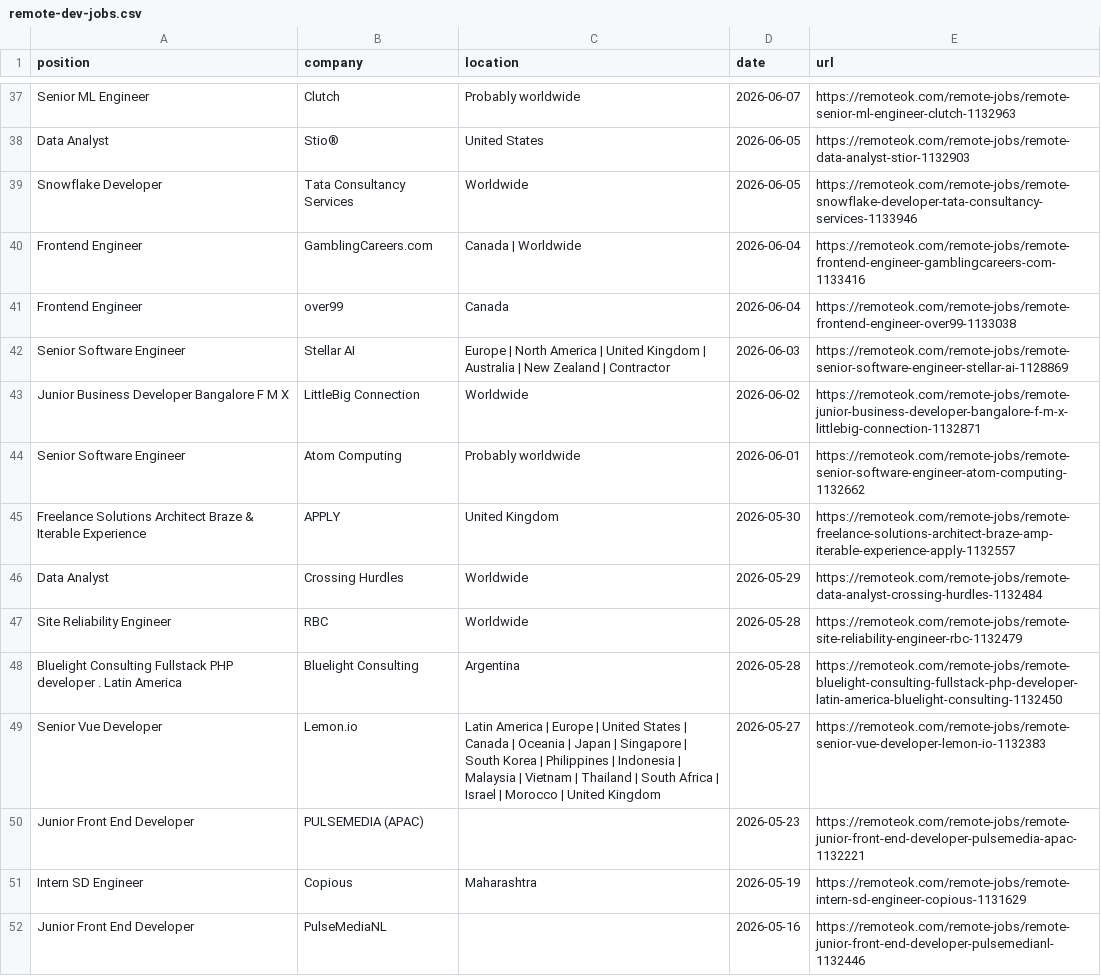
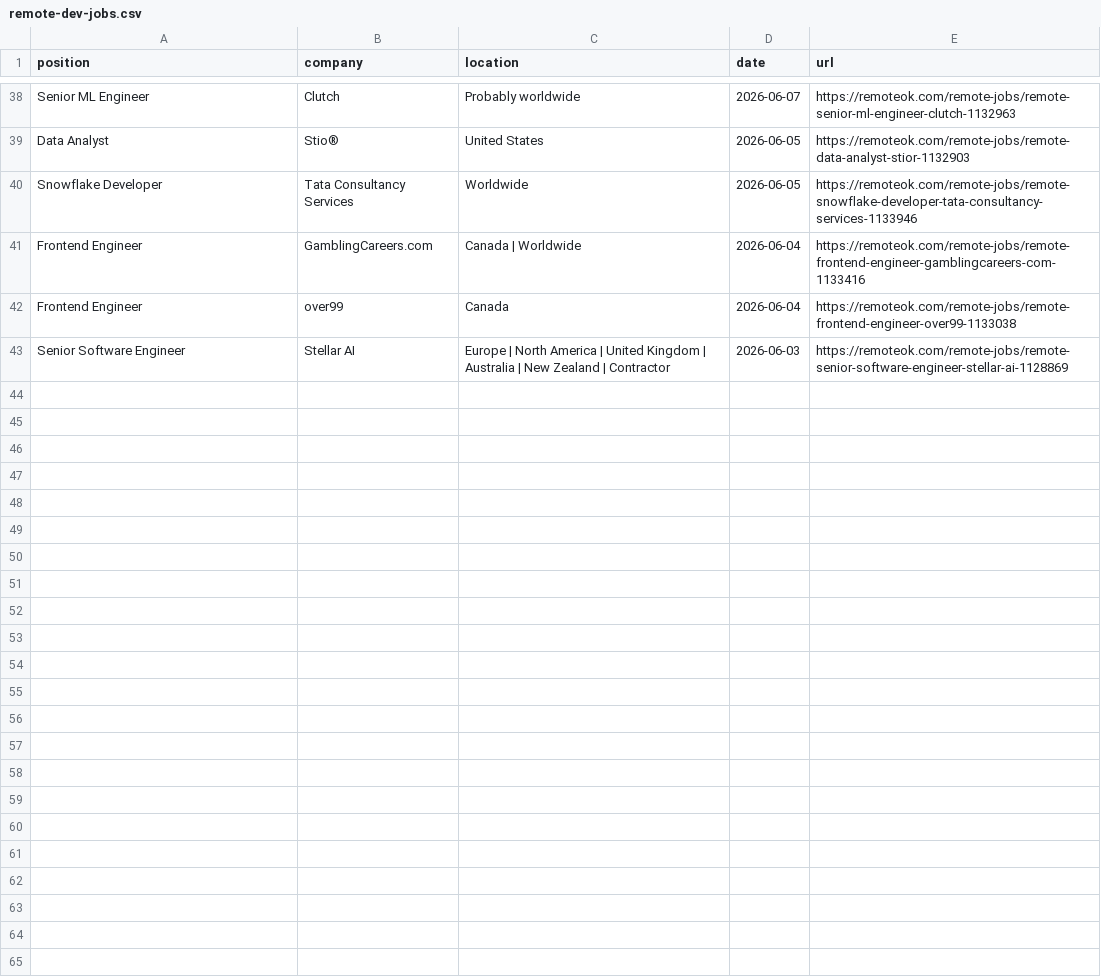
Before and after one commit to PuriphatXXVII/jobradar-ai, a CSV file: remote-dev-jobs.csv, drawn as a sheet; only a part is shown, gaps mark what is left out; removed rows and columns are numbered as before the commit, all else as after; the diff covers the shown part only; the diff names each change by its address in the sheet, - before the commit and + after, or states it on an @@ line.

```diff
--- a/remote-dev-jobs.csv
+++ b/remote-dev-jobs.csv
-row 43: Junior Business Developer Bangalore F M X | LittleBig Connection | Worldwide | 2026-06-02 | https://remoteok.com/remote-jobs/remote-junior-business-developer-bangalore-f-m-x-littlebig-connection-1132871
-row 44: Senior Software Engineer | Atom Computing | Probably worldwide | 2026-06-01 | https://remoteok.com/remote-jobs/remote-senior-software-engineer-atom-computing-1132662
-row 45: Freelance Solutions Architect Braze & Iterable Experience | APPLY | United Kingdom | 2026-05-30 | https://remoteok.com/remote-jobs/remote-freelance-solutions-architect-braze-amp-iterable-experience-apply-1132557
-row 46: Data Analyst | Crossing Hurdles | Worldwide | 2026-05-29 | https://remoteok.com/remote-jobs/remote-data-analyst-crossing-hurdles-1132484
-row 47: Site Reliability Engineer | RBC | Worldwide | 2026-05-28 | https://remoteok.com/remote-jobs/remote-site-reliability-engineer-rbc-1132479
-row 48: Bluelight Consulting Fullstack PHP developer . Latin America | Bluelight Consulting | Argentina | 2026-05-28 | https://remoteok.com/remote-jobs/remote-bluelight-consulting-fullstack-php-developer-latin-america-bluelight-consulting-1132450
-row 49: Senior Vue Developer | Lemon.io | Latin America | Europe | United States | Canada | Oceania | Japan | Singapore | South Korea | Philippines | Indonesia | Malaysia | Vietnam | Thailand | South Africa | Israel | Morocco | United Kingdom | 2026-05-27 | https://remoteok.com/remote-jobs/remote-senior-vue-developer-lemon-io-1132383
-row 50: Junior Front End Developer | PULSEMEDIA (APAC) |  | 2026-05-23 | https://remoteok.com/remote-jobs/remote-junior-front-end-developer-pulsemedia-apac-1132221
-row 51: Intern SD Engineer | Copious | Maharashtra | 2026-05-19 | https://remoteok.com/remote-jobs/remote-intern-sd-engineer-copious-1131629
-row 52: Junior Front End Developer | PulseMediaNL |  | 2026-05-16 | https://remoteok.com/remote-jobs/remote-junior-front-end-developer-pulsemedianl-1132446
```
Also changed, not shown: 1 added row, 9 removed rows and 1 edited cell elsewhere in this file, ranked-jobs.csv, 2 other files.
